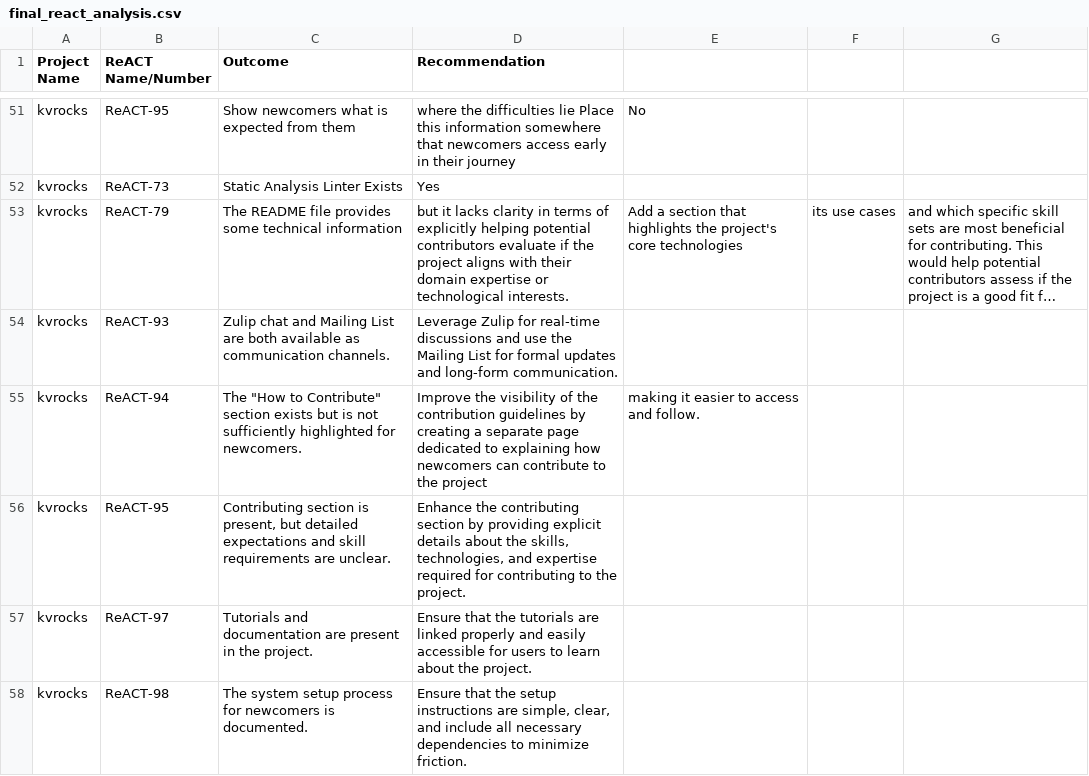
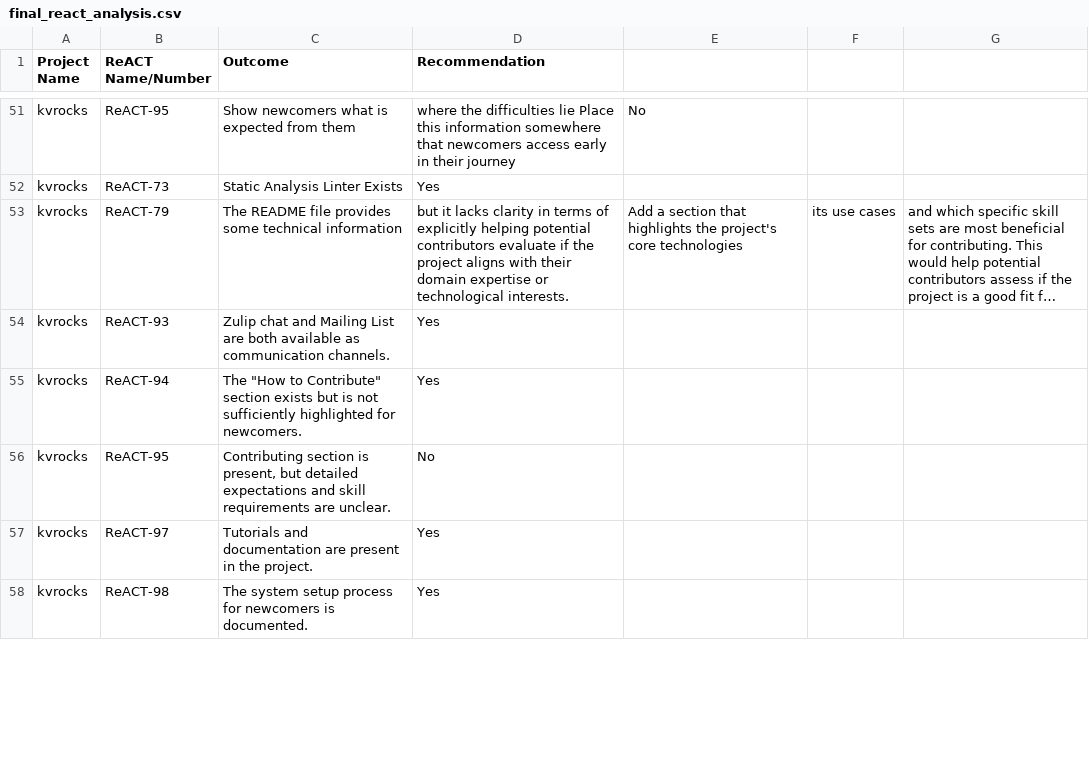
Before and after one commit to nehapradeep/OSS-ReACT-Identification, a CSV file: final_react_analysis.csv, drawn as a sheet; only a part is shown, gaps mark what is left out; long unchanged cells end in …; the diff covers the shown part only; the diff names each change by its address in the sheet, - before the commit and + after, or states it on an @@ line.

Commit message:
Updated code for recommendations and cleaned it

```diff
--- a/final_react_analysis.csv
+++ b/final_react_analysis.csv
-D54 (Recommendation): Leverage Zulip for real-time discussions and use the Mailing List for formal updates and long-form communication.
+D54 (Recommendation): Yes
-D55 (Recommendation): Improve the visibility of the contribution guidelines by creating a separate page dedicated to explaining how newcomers can contribute to the project
+D55 (Recommendation): Yes
-E55: making it easier to access and follow.
+E55: (empty)
-D56 (Recommendation): Enhance the contributing section by providing explicit details about the skills, technologies, and expertise required for contributing to the project.
+D56 (Recommendation): No
-D57 (Recommendation): Ensure that the tutorials are linked properly and easily accessible for users to learn about the project.
+D57 (Recommendation): Yes
-D58 (Recommendation): Ensure that the setup instructions are simple, clear, and include all necessary dependencies to minimize friction.
+D58 (Recommendation): Yes
```
Also changed, not shown: 12 edited cells elsewhere in this file, 3 other files.
